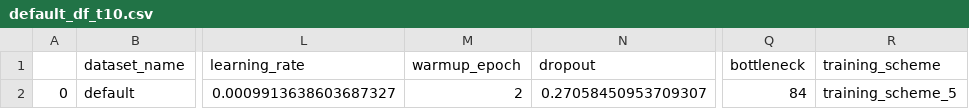
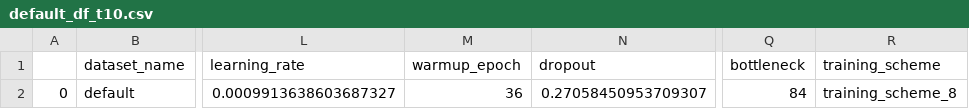
Before and after one commit to becavin-lab/scMusketeers, a CSV file: experiment_script/default_df_t10.csv, drawn as a sheet; only a part is shown, gaps mark what is left out; the diff names each change by its address in the sheet, - before the commit and + after, or states it on an @@ line.

Commit message:
Updating task1 scripts

```diff
--- a/experiment_script/default_df_t10.csv
+++ b/experiment_script/default_df_t10.csv
-M2 (warmup_epoch): 2
+M2 (warmup_epoch): 36
-R2 (training_scheme): training_scheme_5
+R2 (training_scheme): training_scheme_8
```
Also changed, not shown: 20 other files.
